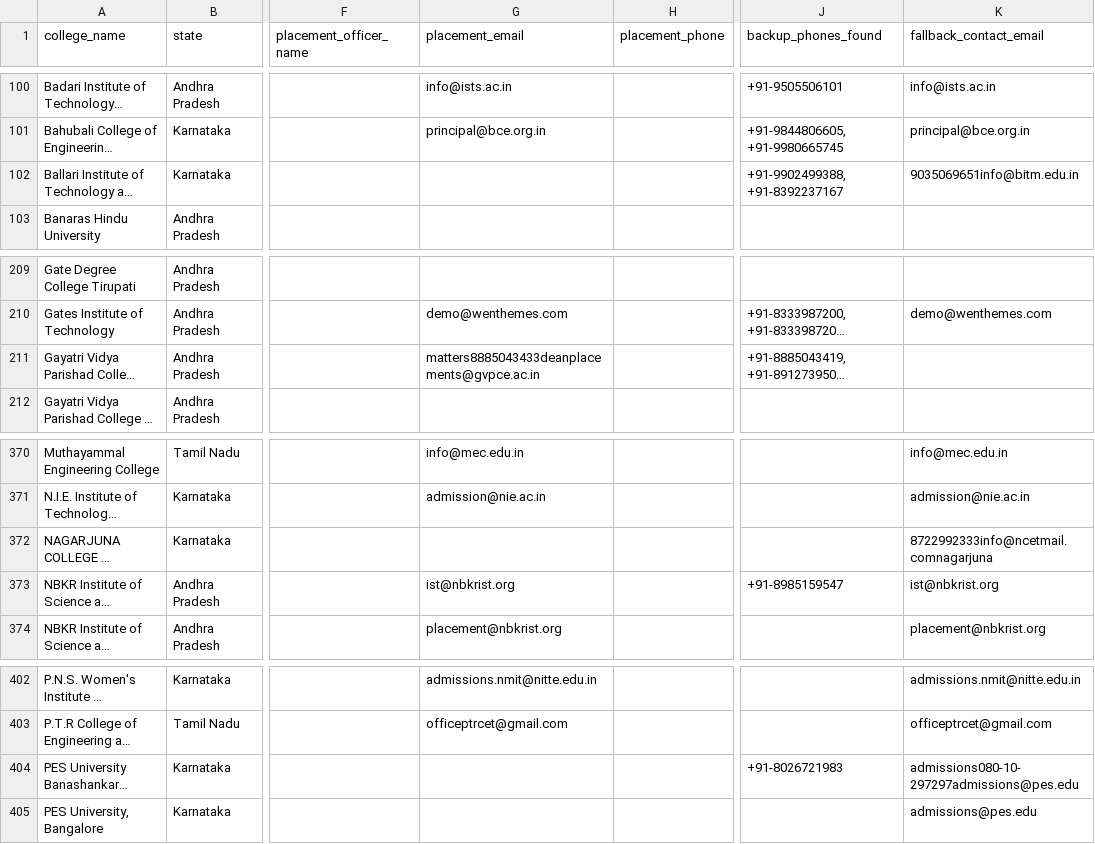
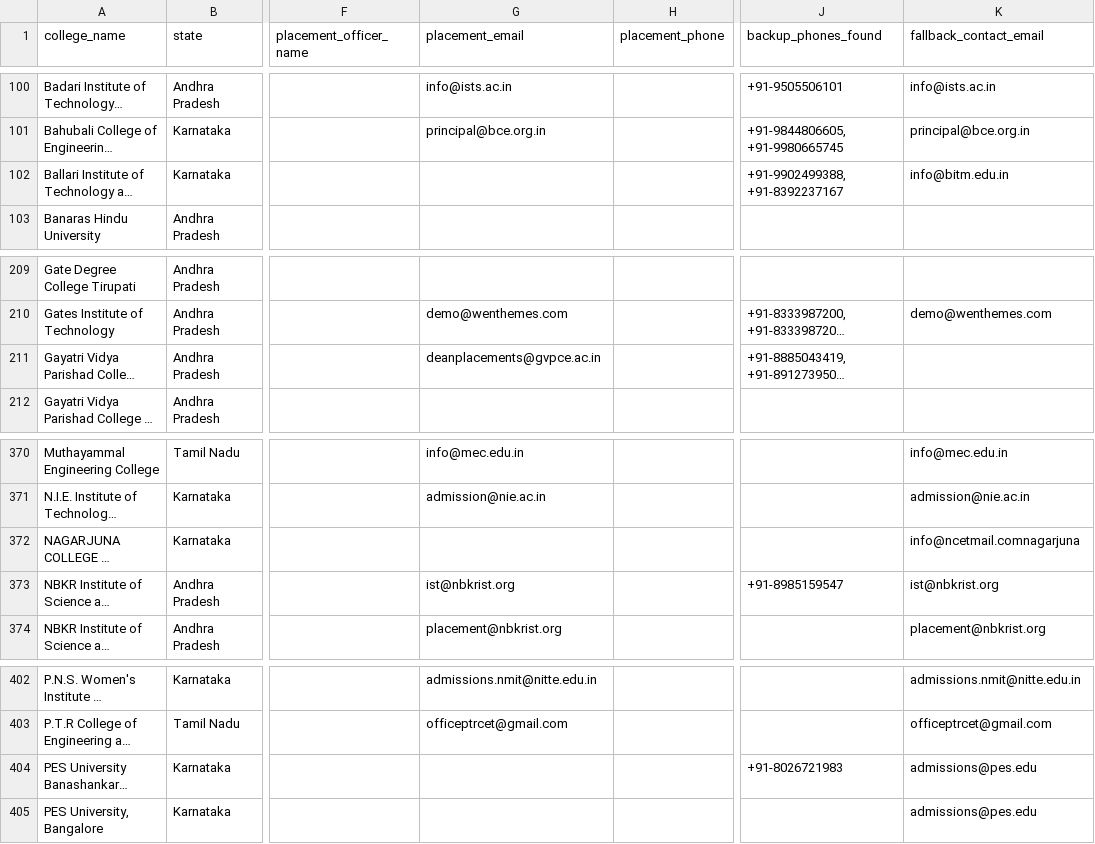
Before and after one commit to snigdha-dot/COLLEGEPLACEMENTFINAL, a CSV file: data/colleges_snapshot.csv, drawn as a sheet; only a part is shown, gaps mark what is left out; long unchanged cells end in …; the diff names each change by its address in the sheet, - before the commit and + after, or states it on an @@ line.

Commit message:
fix(fill): salvage emails with a phone number run into them
"matters8885043433deanplacements@gvpce.ac.in" is a real placement address
with a phone number glued to the front by markdown conversion. The previous
fix only rejected digits at the START of a local part, so these passed
through intact and would have bounced.

Rather than discard them, the digits and everything before them are stripped
when a plausible local part survives:

  matters8885043433deanplacements@gvpce.ac.in -> deanplacements@gvpce.ac.in
  admissions080-10-297297admissions@pes.edu   -> admissions@pes.edu
  9035069651info@bitm.edu.in                  -> info@bitm.edu.in

Worth recovering rather than dropping: two of the four were placement-cell
addresses specifically. Valid addresses with legitimate digits
(info123@x.ac.in, coe2@vtu.ac.in) are left untouched.

```diff
--- a/data/colleges_snapshot.csv
+++ b/data/colleges_snapshot.csv
-K102 (fallback_contact_email): 9035069651info@bitm.edu.in
+K102 (fallback_contact_email): info@bitm.edu.in
-G211 (placement_email): matters8885043433deanplacements@gvpce.ac.in
+G211 (placement_email): deanplacements@gvpce.ac.in
-K372 (fallback_contact_email): 8722992333info@ncetmail.comnagarjuna
+K372 (fallback_contact_email): info@ncetmail.comnagarjuna
-K404 (fallback_contact_email): admissions080-10-297297admissions@pes.edu
+K404 (fallback_contact_email): admissions@pes.edu
```
Also changed, not shown: 1 other file.
